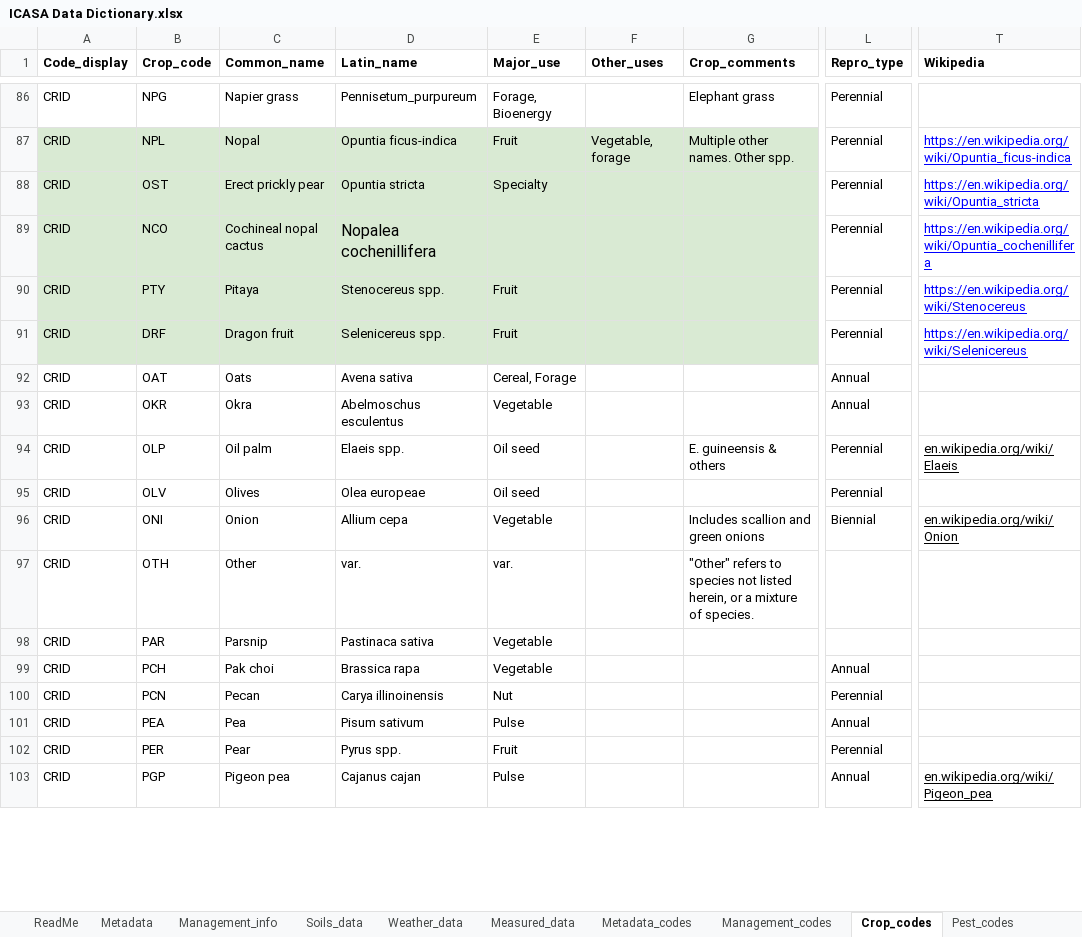
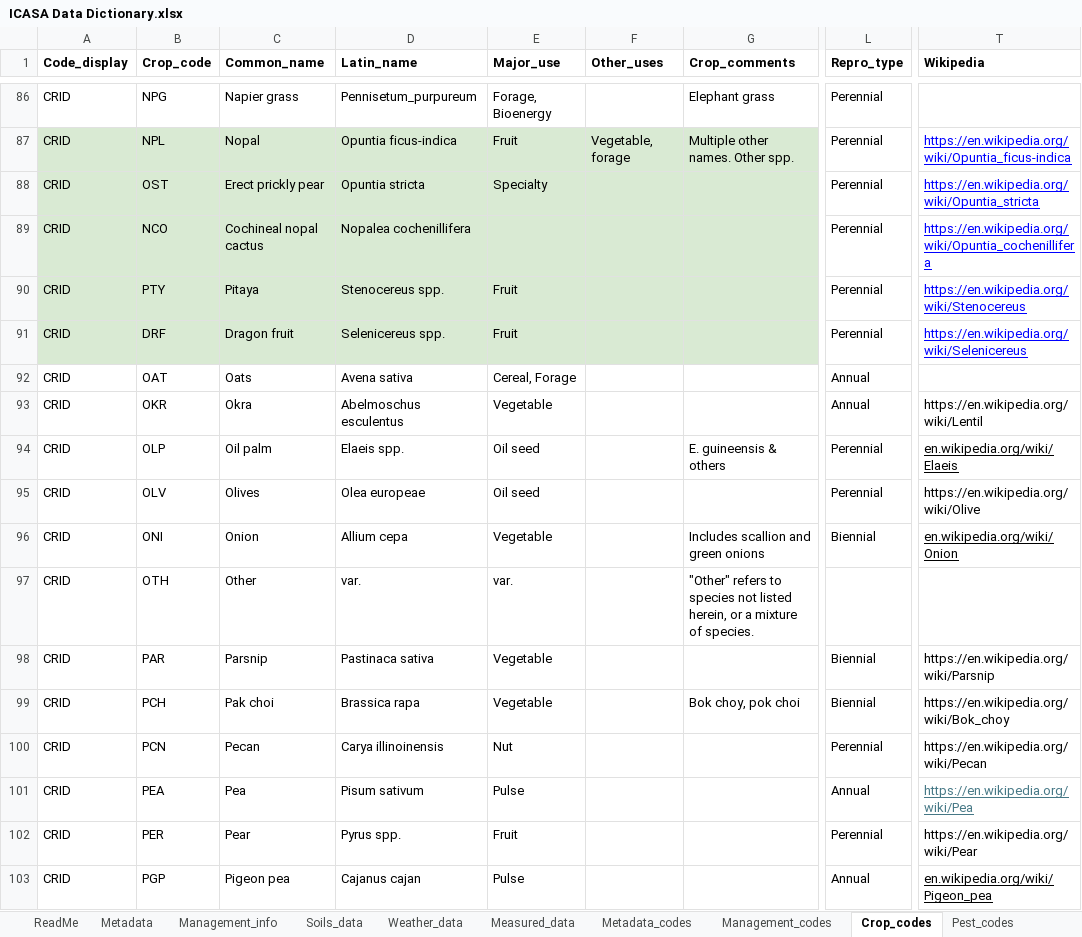
Before and after one commit to GerritHoogenboom/ICASA-Dictionary, an Excel workbook: ICASA Data Dictionary.xlsx, sheet Crop_codes, drawn as a sheet; only a part is shown, gaps mark what is left out; values as stored, in another font and other column widths than the file's, no borders; the diff covers the shown part only; the diff names each change by its address in the sheet, - before the commit and + after, or states it on an @@ line.

```diff
--- a/ICASA Data Dictionary.xlsx (sheet Crop_codes)
+++ b/ICASA Data Dictionary.xlsx (sheet Crop_codes)
@@ D89 text size: smaller @@
-T93 (Wikipedia): (empty)
+T93 (Wikipedia): https://en.wikipedia.org/wiki/Lentil
-T95 (Wikipedia): (empty)
+T95 (Wikipedia): https://en.wikipedia.org/wiki/Olive
-L98 (Repro_type): (empty)
+L98 (Repro_type): Biennial
-T98 (Wikipedia): (empty)
+T98 (Wikipedia): https://en.wikipedia.org/wiki/Parsnip
-G99 (Crop_comments): (empty)
+G99 (Crop_comments): Bok choy, pok choi
-L99 (Repro_type): Annual
+L99 (Repro_type): Biennial
-T99 (Wikipedia): (empty)
+T99 (Wikipedia): https://en.wikipedia.org/wiki/Bok_choy
-T100 (Wikipedia): (empty)
+T100 (Wikipedia): https://en.wikipedia.org/wiki/Pecan
-T101 (Wikipedia): (empty)
+T101 (Wikipedia): https://en.wikipedia.org/wiki/Pea
-T102 (Wikipedia): (empty)
+T102 (Wikipedia): https://en.wikipedia.org/wiki/Pear
```
Also changed, not shown: 1 removed row and 55 edited cells elsewhere in this sheet, sheet Management_info, sheet Measured_data, sheet Metadata, sheet Weather_data, sheet Soils_data, sheet Management_codes, 3 more sheets, formulas that keep their value, 12 other files.
